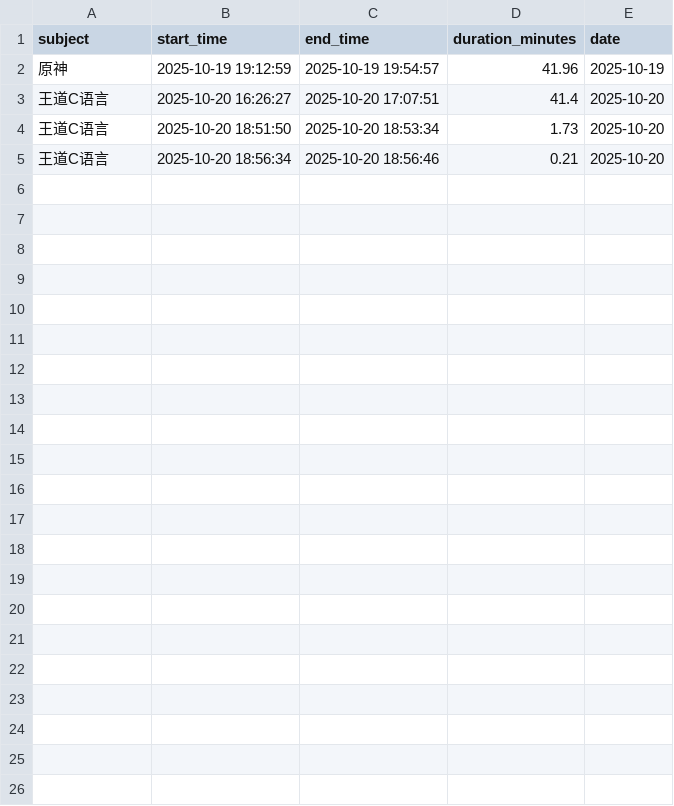
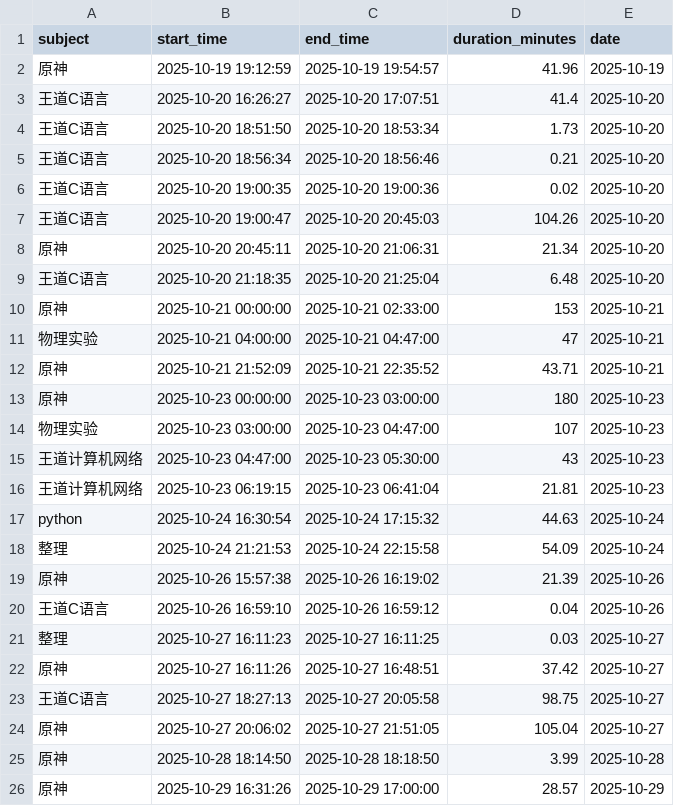
Before and after one commit to YangChengyi-dev/dev_LikeTomato, a CSV file: study_data/admin_study_data.csv, drawn as a sheet.

```diff
--- a/study_data/admin_study_data.csv
+++ b/study_data/admin_study_data.csv
@@ -5 +5,22 @@ subject,start_time,end_time,duration_minutes,date
 王道C语言,2025-10-20 18:56:34,2025-10-20 18:56:46,0.21,2025-10-20
+王道C语言,2025-10-20 19:00:35,2025-10-20 19:00:36,0.02,2025-10-20
+王道C语言,2025-10-20 19:00:47,2025-10-20 20:45:03,104.26,2025-10-20
+原神,2025-10-20 20:45:11,2025-10-20 21:06:31,21.34,2025-10-20
+王道C语言,2025-10-20 21:18:35,2025-10-20 21:25:04,6.48,2025-10-20
+原神,2025-10-21 00:00:00,2025-10-21 02:33:00,153,2025-10-21
+物理实验,2025-10-21 04:00:00,2025-10-21 04:47:00,47,2025-10-21
+原神,2025-10-21 21:52:09,2025-10-21 22:35:52,43.71,2025-10-21
+原神,2025-10-23 00:00:00,2025-10-23 03:00:00,180,2025-10-23
+物理实验,2025-10-23 03:00:00,2025-10-23 04:47:00,107,2025-10-23
+王道计算机网络,2025-10-23 04:47:00,2025-10-23 05:30:00,43,2025-10-23
+王道计算机网络,2025-10-23 06:19:15,2025-10-23 06:41:04,21.81,2025-10-23
+python,2025-10-24 16:30:54,2025-10-24 17:15:32,44.63,2025-10-24
+整理,2025-10-24 21:21:53,2025-10-24 22:15:58,54.09,2025-10-24
+原神,2025-10-26 15:57:38,2025-10-26 16:19:02,21.39,2025-10-26
+王道C语言,2025-10-26 16:59:10,2025-10-26 16:59:12,0.04,2025-10-26
+整理,2025-10-27 16:11:23,2025-10-27 16:11:25,0.03,2025-10-27
+原神,2025-10-27 16:11:26,2025-10-27 16:48:51,37.42,2025-10-27
+王道C语言,2025-10-27 18:27:13,2025-10-27 20:05:58,98.75,2025-10-27
+原神,2025-10-27 20:06:02,2025-10-27 21:51:05,105.04,2025-10-27
+原神,2025-10-28 18:14:50,2025-10-28 18:18:50,3.99,2025-10-28
+原神,2025-10-29 16:31:26,2025-10-29 17:00:00,28.57,2025-10-29
```
Also changed, not shown: 2 other files.
